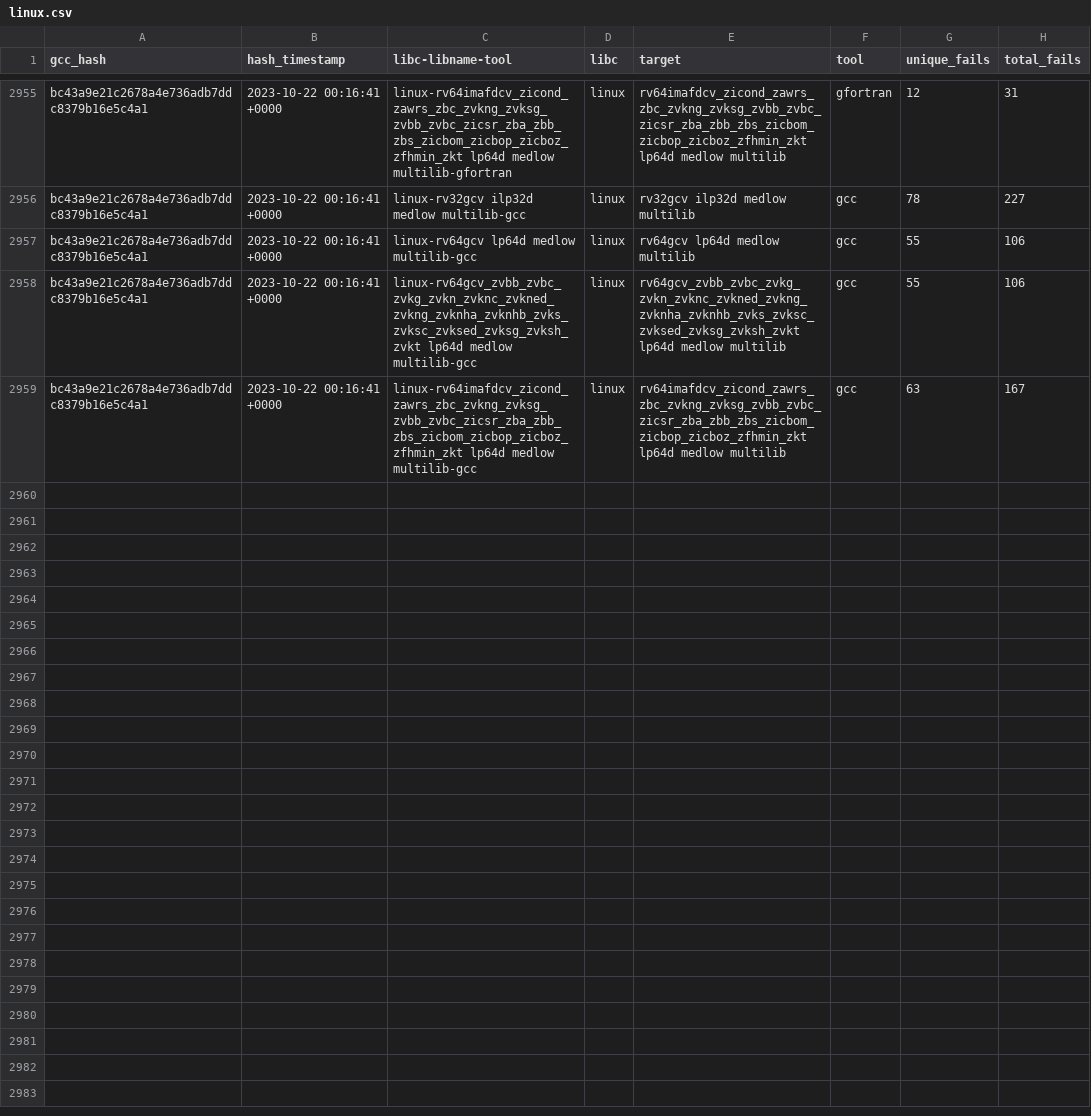
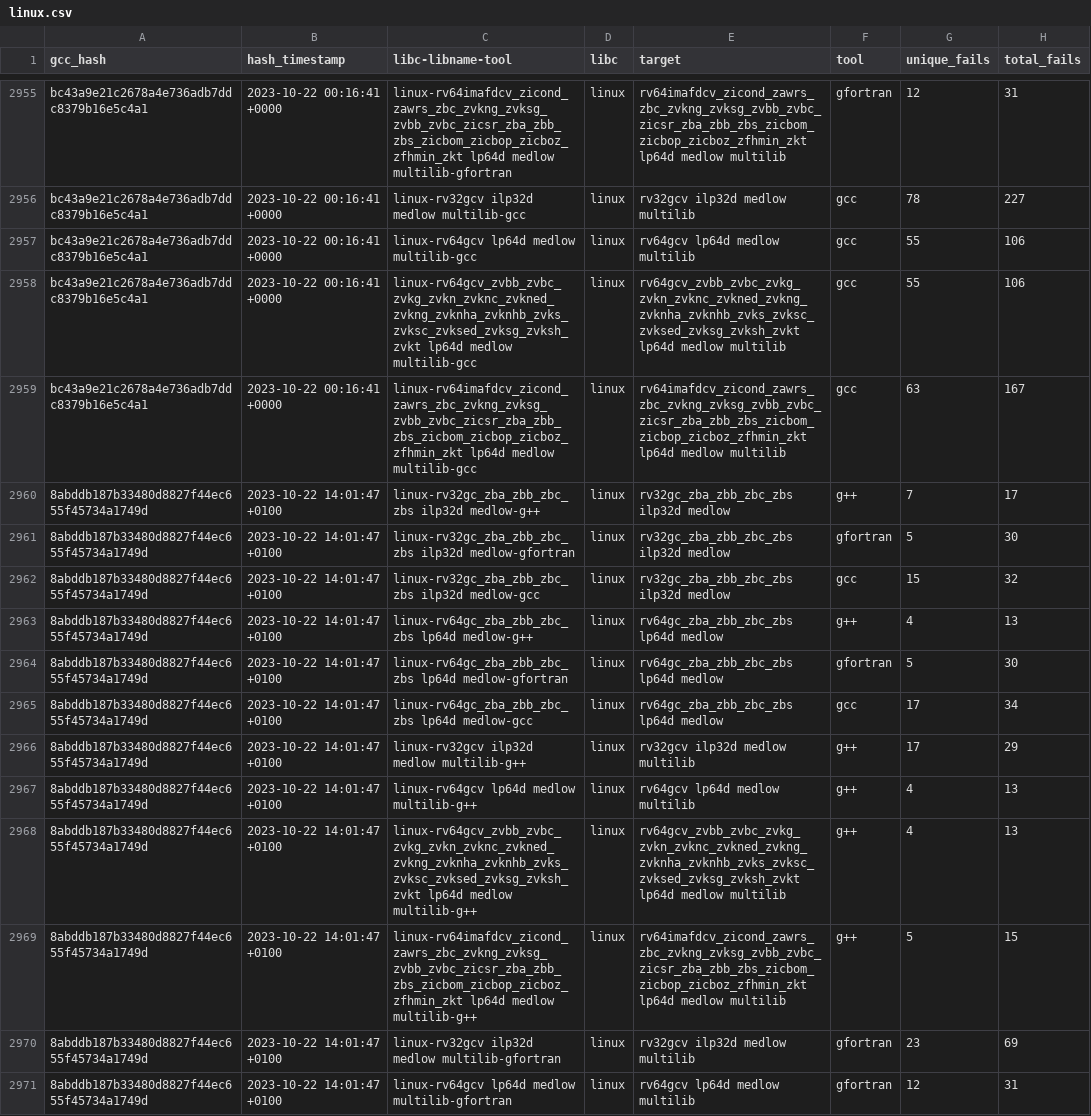
Before and after one commit to patrick-rivos/gcc-postcommit-ci, a CSV file: dashboard/linux.csv, drawn as a sheet; only a part is shown, gaps mark what is left out; the diff covers the shown part only.

Commit message:
CI: Update dashboard with latest runs

```diff
--- a/dashboard/linux.csv
+++ b/dashboard/linux.csv
@@ -2959 +2959,13 @@ bc43a9e21c2678a4e736adb7ddc8379b16e5c4a1,2023-10-22 00:16:41 +0000,linux-rv64gcv
 bc43a9e21c2678a4e736adb7ddc8379b16e5c4a1,2023-10-22 00:16:41 +0000,linux-rv64imafdcv_zicond_zawrs_zbc_zvkng_zvksg_zvbb_zvbc_zicsr_zba_zbb_zbs_zicbom_zicbop_zicboz_zfhmin_zkt lp64d medlow multilib-gcc,linux,rv64imafdcv_zicond_zawrs_zbc_zvkng_zvksg_zvbb_zvbc_zicsr_zba_zbb_zbs_zicbom_zicbop_zicboz_zfhmin_zkt lp64d medlow multilib,gcc,63,167
+8abddb187b33480d8827f44ec655f45734a1749d,2023-10-22 14:01:47 +0100,linux-rv32gc_zba_zbb_zbc_zbs ilp32d medlow-g++,linux,rv32gc_zba_zbb_zbc_zbs ilp32d medlow,g++,7,17
+8abddb187b33480d8827f44ec655f45734a1749d,2023-10-22 14:01:47 +0100,linux-rv32gc_zba_zbb_zbc_zbs ilp32d medlow-gfortran,linux,rv32gc_zba_zbb_zbc_zbs ilp32d medlow,gfortran,5,30
+8abddb187b33480d8827f44ec655f45734a1749d,2023-10-22 14:01:47 +0100,linux-rv32gc_zba_zbb_zbc_zbs ilp32d medlow-gcc,linux,rv32gc_zba_zbb_zbc_zbs ilp32d medlow,gcc,15,32
+8abddb187b33480d8827f44ec655f45734a1749d,2023-10-22 14:01:47 +0100,linux-rv64gc_zba_zbb_zbc_zbs lp64d medlow-g++,linux,rv64gc_zba_zbb_zbc_zbs lp64d medlow,g++,4,13
+8abddb187b33480d8827f44ec655f45734a1749d,2023-10-22 14:01:47 +0100,linux-rv64gc_zba_zbb_zbc_zbs lp64d medlow-gfortran,linux,rv64gc_zba_zbb_zbc_zbs lp64d medlow,gfortran,5,30
+8abddb187b33480d8827f44ec655f45734a1749d,2023-10-22 14:01:47 +0100,linux-rv64gc_zba_zbb_zbc_zbs lp64d medlow-gcc,linux,rv64gc_zba_zbb_zbc_zbs lp64d medlow,gcc,17,34
+8abddb187b33480d8827f44ec655f45734a1749d,2023-10-22 14:01:47 +0100,linux-rv32gcv ilp32d medlow multilib-g++,linux,rv32gcv ilp32d medlow multilib,g++,17,29
+8abddb187b33480d8827f44ec655f45734a1749d,2023-10-22 14:01:47 +0100,linux-rv64gcv lp64d medlow multilib-g++,linux,rv64gcv lp64d medlow multilib,g++,4,13
+8abddb187b33480d8827f44ec655f45734a1749d,2023-10-22 14:01:47 +0100,linux-rv64gcv_zvbb_zvbc_zvkg_zvkn_zvknc_zvkned_zvkng_zvknha_zvknhb_zvks_zvksc_zvksed_zvksg_zvksh_zvkt lp64d medlow multilib-g++,linux,rv64gcv_zvbb_zvbc_zvkg_zvkn_zvknc_zvkned_zvkng_zvknha_zvknhb_zvks_zvksc_zvksed_zvksg_zvksh_zvkt lp64d medlow multilib,g++,4,13
+8abddb187b33480d8827f44ec655f45734a1749d,2023-10-22 14:01:47 +0100,linux-rv64imafdcv_zicond_zawrs_zbc_zvkng_zvksg_zvbb_zvbc_zicsr_zba_zbb_zbs_zicbom_zicbop_zicboz_zfhmin_zkt lp64d medlow multilib-g++,linux,rv64imafdcv_zicond_zawrs_zbc_zvkng_zvksg_zvbb_zvbc_zicsr_zba_zbb_zbs_zicbom_zicbop_zicboz_zfhmin_zkt lp64d medlow multilib,g++,5,15
+8abddb187b33480d8827f44ec655f45734a1749d,2023-10-22 14:01:47 +0100,linux-rv32gcv ilp32d medlow multilib-gfortran,linux,rv32gcv ilp32d medlow multilib,gfortran,23,69
+8abddb187b33480d8827f44ec655f45734a1749d,2023-10-22 14:01:47 +0100,linux-rv64gcv lp64d medlow multilib-gfortran,linux,rv64gcv lp64d medlow multilib,gfortran,12,31
```
Also changed, not shown: 12 added rows elsewhere in this file, dashboard/newlib.csv, 15 other files.
